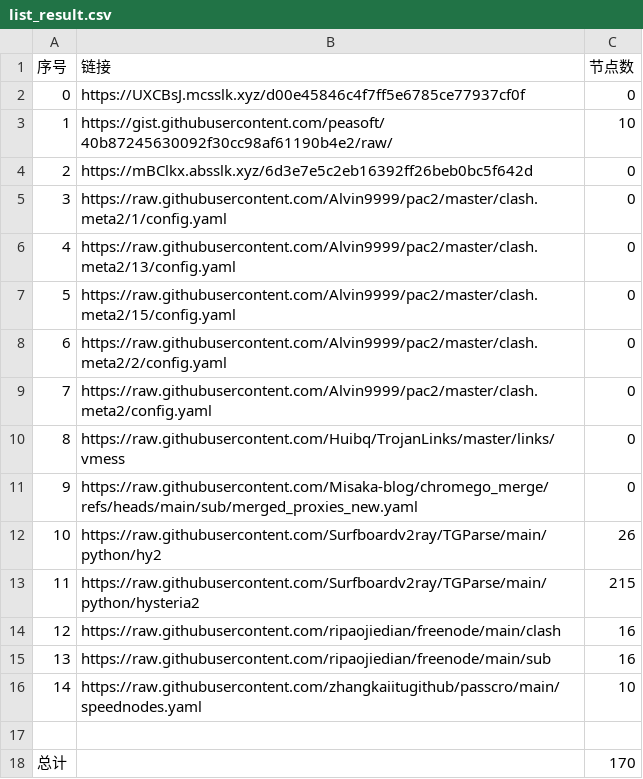
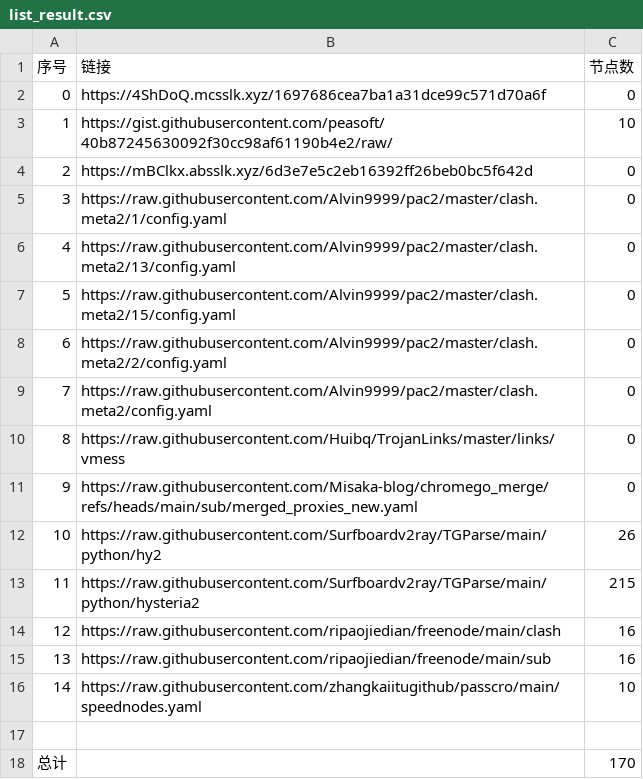
Before and after one commit to this-ooo/nmw, a CSV file: list_result.csv, drawn as a sheet.

```diff
--- a/list_result.csv
+++ b/list_result.csv
@@ -1,3 +1,3 @@
 序号,链接,节点数
-0,https://UXCBsJ.mcsslk.xyz/d00e45846c4f7ff5e6785ce77937cf0f,0
+0,https://4ShDoQ.mcsslk.xyz/1697686cea7ba1a31dce99c571d70a6f,0
 1,https://gist.githubusercontent.com/peasoft/40b87245630092f30cc98af61190b4e2/raw/,10
```
Also changed, not shown: 3 other files.
